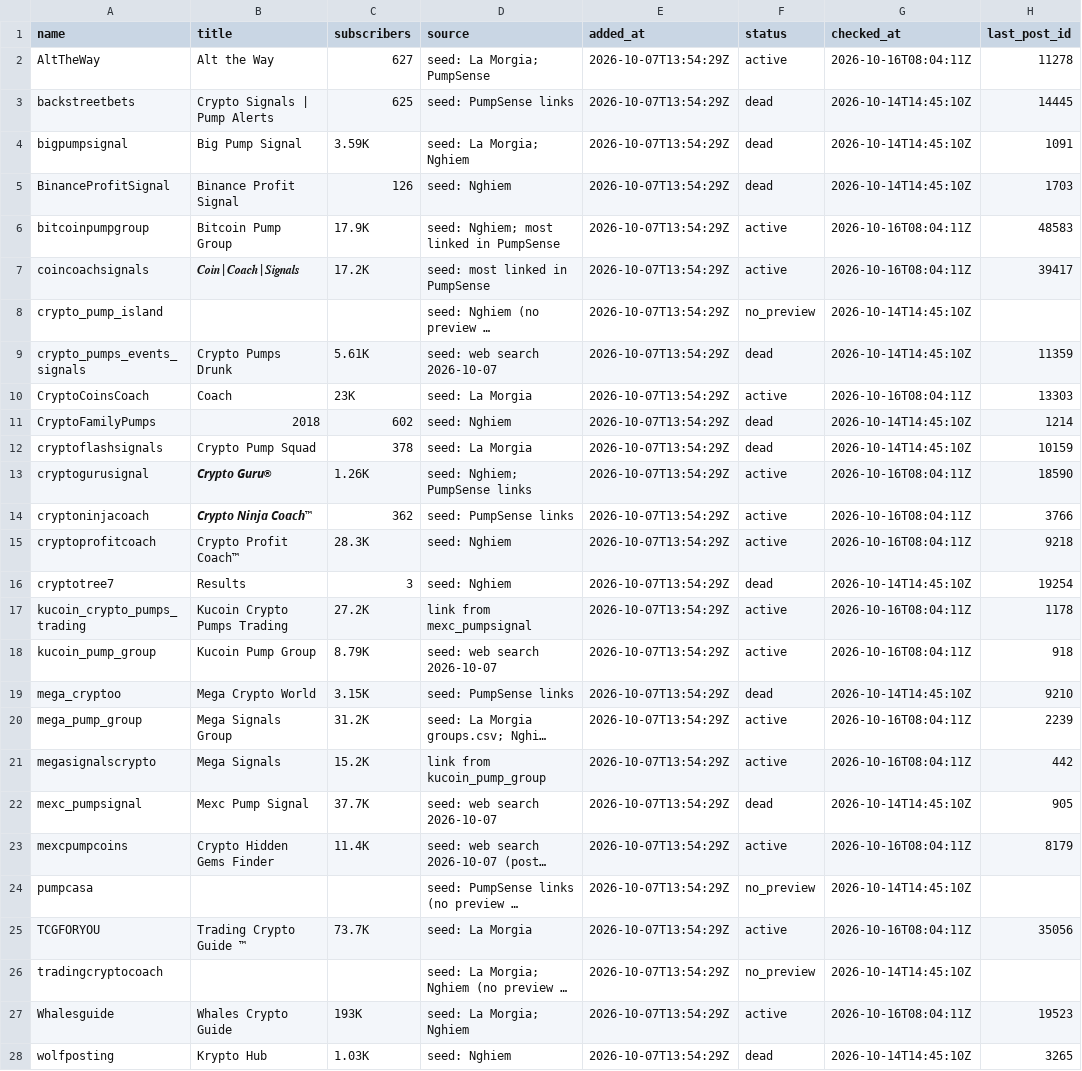
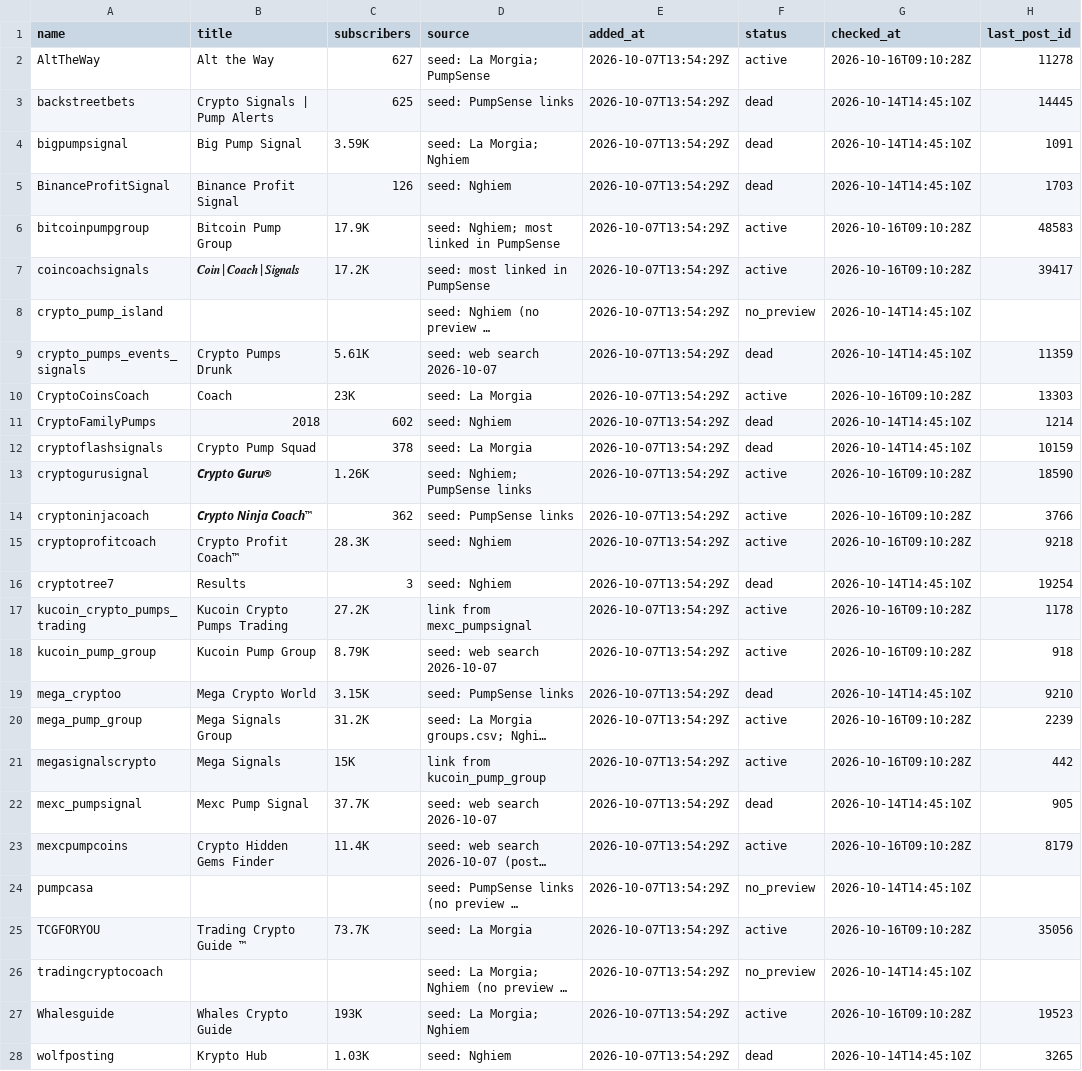
Before and after one commit to ShouvikRaj/pump-dump-detector, a CSV file: crypto/telegram/channels.csv, drawn as a sheet; only a part is shown; long unchanged cells end in …; the diff names each change by its address in the sheet, - before the commit and + after, or states it on an @@ line.

```diff
--- a/crypto/telegram/channels.csv
+++ b/crypto/telegram/channels.csv
-G2 (checked_at): 2026-10-16T08:04:11Z
+G2 (checked_at): 2026-10-16T09:10:28Z
-G6:G7 (checked_at): 2026-10-16T08:04:11Z
+G6:G7 (checked_at): 2026-10-16T09:10:28Z
-G10 (checked_at): 2026-10-16T08:04:11Z
+G10 (checked_at): 2026-10-16T09:10:28Z
-G13:G15 (checked_at): 2026-10-16T08:04:11Z
+G13:G15 (checked_at): 2026-10-16T09:10:28Z
-G17:G18 (checked_at): 2026-10-16T08:04:11Z
+G17:G18 (checked_at): 2026-10-16T09:10:28Z
-G20:G21 (checked_at): 2026-10-16T08:04:11Z
+G20:G21 (checked_at): 2026-10-16T09:10:28Z
-C21 (subscribers): 15.2K
+C21 (subscribers): 15K
-G23 (checked_at): 2026-10-16T08:04:11Z
+G23 (checked_at): 2026-10-16T09:10:28Z
-G25 (checked_at): 2026-10-16T08:04:11Z
+G25 (checked_at): 2026-10-16T09:10:28Z
-G27 (checked_at): 2026-10-16T08:04:11Z
+G27 (checked_at): 2026-10-16T09:10:28Z
```
Also changed, not shown: crypto/outcomes.csv, 7 other files.
